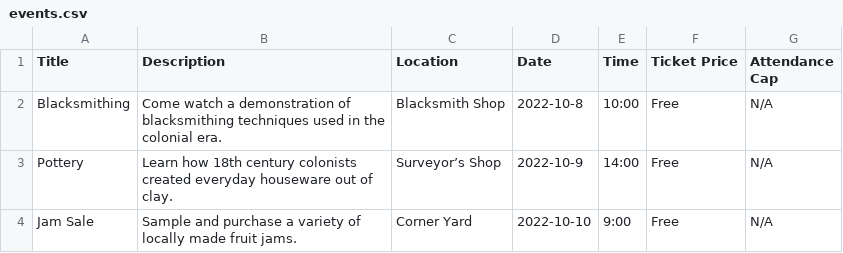
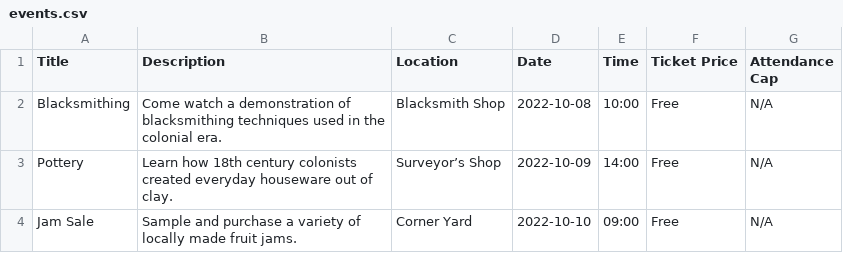
Before and after one commit to daedaldan/fiestamate, a CSV file: src/io/github/daedaldan/fiestamate/events.csv, drawn as a sheet.

Commit message:
Finish code for reading data from CSV

```diff
--- a/src/io/github/daedaldan/fiestamate/events.csv
+++ b/src/io/github/daedaldan/fiestamate/events.csv
@@ -1,4 +1,4 @@
 Title;Description;Location;Date;Time;Ticket Price;Attendance Cap
-Blacksmithing;Come watch a demonstration of blacksmithing techniques used in the colonial era.;Blacksmith Shop;2022-10-8;10:00;Free;N/A
-Pottery;Learn how 18th century colonists created everyday houseware out of clay.;Surveyor’s Shop;2022-10-9;14:00;Free;N/A
-Jam Sale;Sample and purchase a variety of locally made fruit jams.;Corner Yard;2022-10-10;9:00;Free;N/A
+Blacksmithing;Come watch a demonstration of blacksmithing techniques used in the colonial era.;Blacksmith Shop;2022-10-08;10:00;Free;N/A
+Pottery;Learn how 18th century colonists created everyday houseware out of clay.;Surveyor’s Shop;2022-10-09;14:00;Free;N/A
+Jam Sale;Sample and purchase a variety of locally made fruit jams.;Corner Yard;2022-10-10;09:00;Free;N/A
```
Also changed, not shown: 3 other files.
